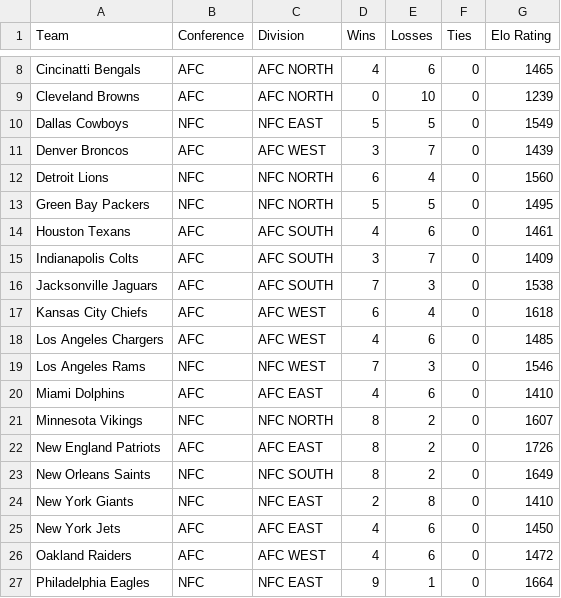
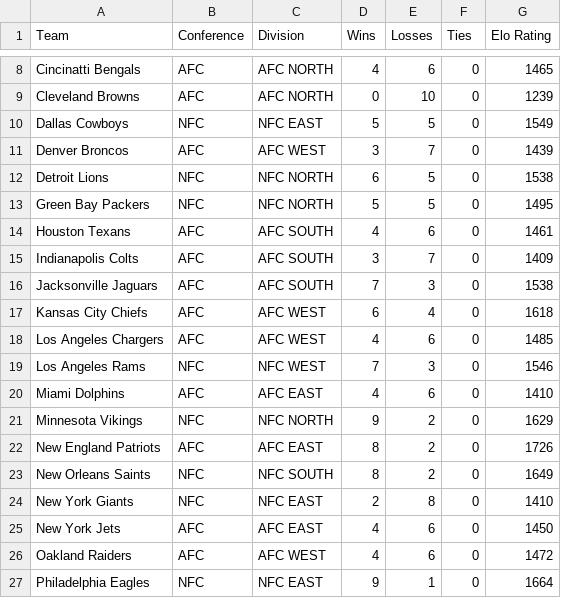
Before and after one commit to dacuevas/dacuevas.github.io, a TSV file: projects/ap2017/assets/team.tsv, drawn as a sheet; only a part is shown, gaps mark what is left out.

Commit message:
Update team.tsv

```diff
--- a/projects/ap2017/assets/team.tsv
+++ b/projects/ap2017/assets/team.tsv
@@ -11,3 +11,3 @@ Dallas Cowboys	NFC	NFC EAST	5	5	0	1549
 Denver Broncos	AFC	AFC WEST	3	7	0	1439
-Detroit Lions	NFC	NFC NORTH	6	4	0	1560
+Detroit Lions	NFC	NFC NORTH	6	5	0	1538
 Green Bay Packers	NFC	NFC NORTH	5	5	0	1495
@@ -20,3 +20,3 @@ Los Angeles Rams	NFC	NFC WEST	7	3	0	1546
 Miami Dolphins	AFC	AFC EAST	4	6	0	1410
-Minnesota Vikings	NFC	NFC NORTH	8	2	0	1607
+Minnesota Vikings	NFC	NFC NORTH	9	2	0	1629
 New England Patriots	AFC	AFC EAST	8	2	0	1726
```
